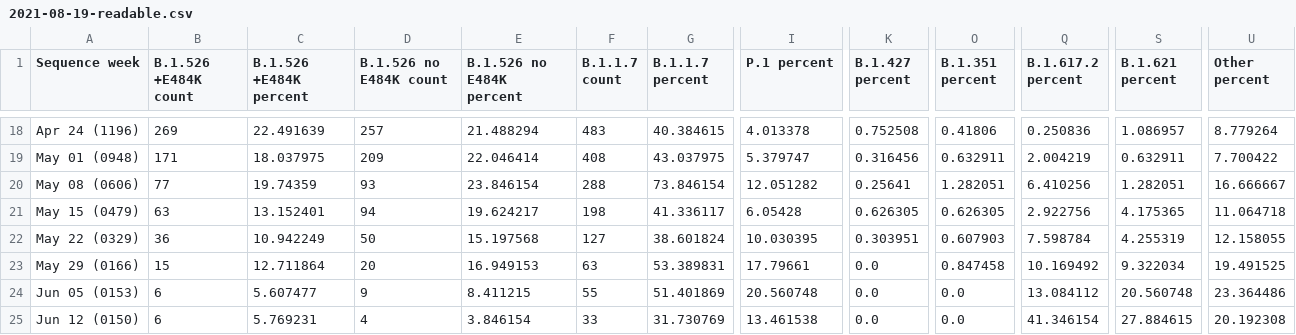
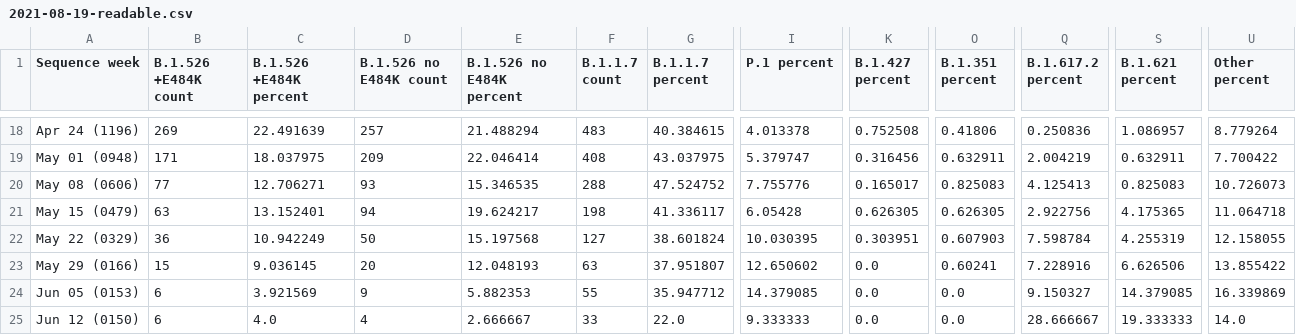
Before and after one commit to BWMosher/coronavirus-data, a CSV file: variants/history/2021-08-19-readable.csv, drawn as a sheet; only a part is shown, gaps mark what is left out; the diff covers the shown part only; the diff names each change by its address in the sheet, - before the commit and + after, or states it on an @@ line.

```diff
--- a/variants/history/2021-08-19-readable.csv
+++ b/variants/history/2021-08-19-readable.csv
-C20 (B.1.526 +E484K percent): 19.74359
+C20 (B.1.526 +E484K percent): 12.706271
-E20 (B.1.526 no E484K percent): 23.846154
+E20 (B.1.526 no E484K percent): 15.346535
-G20 (B.1.1.7 percent): 73.846154
+G20 (B.1.1.7 percent): 47.524752
-I20 (P.1 percent): 12.051282
+I20 (P.1 percent): 7.755776
-K20 (B.1.427 percent): 0.25641
+K20 (B.1.427 percent): 0.165017
-O20 (B.1.351 percent): 1.282051
+O20 (B.1.351 percent): 0.825083
-Q20 (B.1.617.2 percent): 6.410256
+Q20 (B.1.617.2 percent): 4.125413
-S20 (B.1.621 percent): 1.282051
+S20 (B.1.621 percent): 0.825083
-U20 (Other percent): 16.666667
+U20 (Other percent): 10.726073
-C23 (B.1.526 +E484K percent): 12.711864
+C23 (B.1.526 +E484K percent): 9.036145
-E23 (B.1.526 no E484K percent): 16.949153
+E23 (B.1.526 no E484K percent): 12.048193
-G23 (B.1.1.7 percent): 53.389831
+G23 (B.1.1.7 percent): 37.951807
-I23 (P.1 percent): 17.79661
+I23 (P.1 percent): 12.650602
-O23 (B.1.351 percent): 0.847458
+O23 (B.1.351 percent): 0.60241
-Q23 (B.1.617.2 percent): 10.169492
+Q23 (B.1.617.2 percent): 7.228916
-S23 (B.1.621 percent): 9.322034
+S23 (B.1.621 percent): 6.626506
-U23 (Other percent): 19.491525
+U23 (Other percent): 13.855422
-C24 (B.1.526 +E484K percent): 5.607477
+C24 (B.1.526 +E484K percent): 3.921569
-E24 (B.1.526 no E484K percent): 8.411215
+E24 (B.1.526 no E484K percent): 5.882353
-G24 (B.1.1.7 percent): 51.401869
+G24 (B.1.1.7 percent): 35.947712
-I24 (P.1 percent): 20.560748
+I24 (P.1 percent): 14.379085
-Q24 (B.1.617.2 percent): 13.084112
+Q24 (B.1.617.2 percent): 9.150327
-S24 (B.1.621 percent): 20.560748
+S24 (B.1.621 percent): 14.379085
-U24 (Other percent): 23.364486
+U24 (Other percent): 16.339869
-C25 (B.1.526 +E484K percent): 5.769231
+C25 (B.1.526 +E484K percent): 4.0
-E25 (B.1.526 no E484K percent): 3.846154
+E25 (B.1.526 no E484K percent): 2.666667
-G25 (B.1.1.7 percent): 31.730769
+G25 (B.1.1.7 percent): 22.0
-I25 (P.1 percent): 13.461538
+I25 (P.1 percent): 9.333333
-Q25 (B.1.617.2 percent): 41.346154
+Q25 (B.1.617.2 percent): 28.666667
-S25 (B.1.621 percent): 27.884615
+S25 (B.1.621 percent): 19.333333
-U25 (Other percent): 20.192308
+U25 (Other percent): 14.0
```
Also changed, not shown: 34 edited cells elsewhere in this file, variants/history/2021-08-26-readable.csv, variants/history/2021-12-09-readable.csv.
